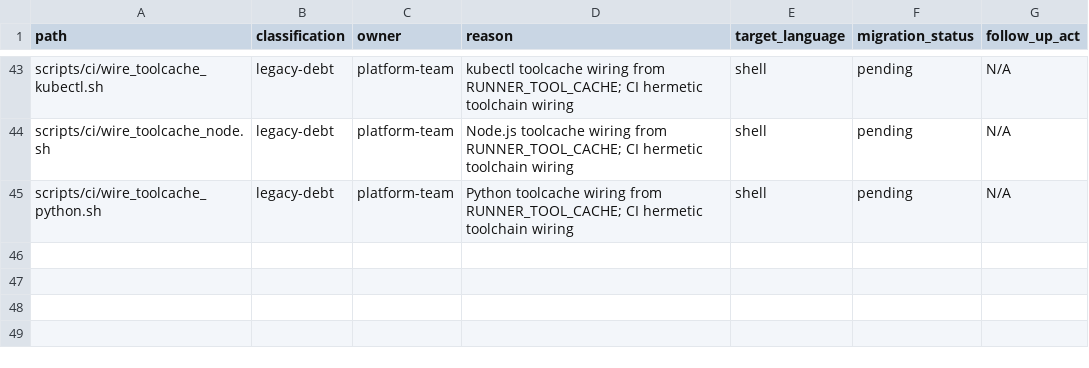
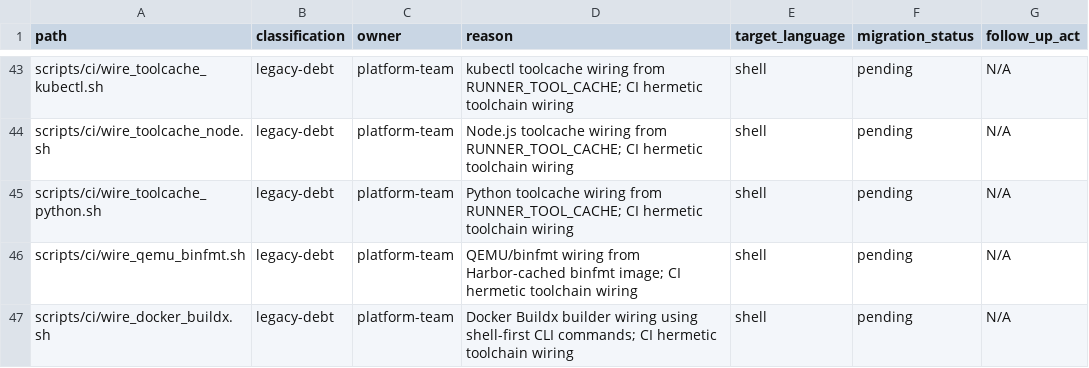
Before and after one commit to s1onique/k9b, a CSV file: docs/tooling/shell-containment-inventory.csv, drawn as a sheet; only a part is shown, gaps mark what is left out.

Commit message:
Centralize QEMU/binfmt and Docker Buildx wiring into scripts/ci/
- Add wire_qemu_binfmt.sh: shell-first QEMU/binfmt setup using Harbor proxy-cache
- Add wire_docker_buildx.sh: shell-first Buildx builder wiring with idempotent setup
- Update harbor-build-image.yml, k9b-image-builder.yml, k9b-otel-demo-live-lab.yml
- Extend policy tests to detect inline Buildx/QEMU setup drift
- Register new scripts in shell-containment-inventory.csv

```diff
--- a/docs/tooling/shell-containment-inventory.csv
+++ b/docs/tooling/shell-containment-inventory.csv
@@ -45 +45,3 @@ scripts/ci/wire_toolcache_node.sh,legacy-debt,platform-team,Node.js toolcache wi
 scripts/ci/wire_toolcache_python.sh,legacy-debt,platform-team,Python toolcache wiring from RUNNER_TOOL_CACHE; CI hermetic toolchain wiring,shell,pending,N/A
+scripts/ci/wire_qemu_binfmt.sh,legacy-debt,platform-team,QEMU/binfmt wiring from Harbor-cached binfmt image; CI hermetic toolchain wiring,shell,pending,N/A
+scripts/ci/wire_docker_buildx.sh,legacy-debt,platform-team,Docker Buildx builder wiring using shell-first CLI commands; CI hermetic toolchain wiring,shell,pending,N/A
```
Also changed, not shown: 6 other files.
